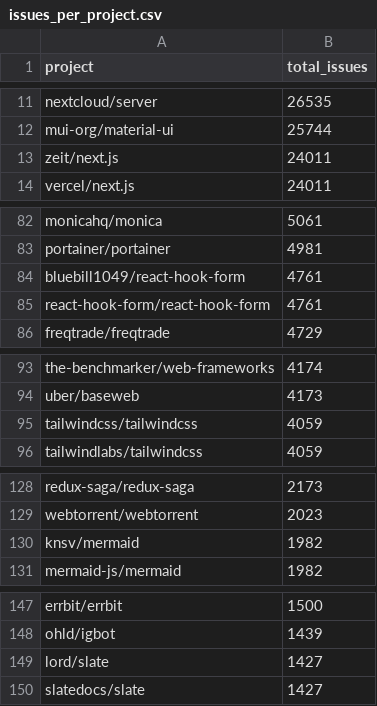
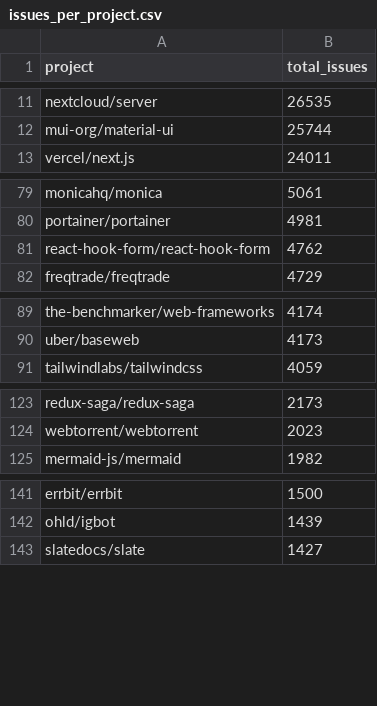
Before and after one commit to rufset/bot-filter, a CSV file: issues_per_project.csv, drawn as a sheet; only a part is shown, gaps mark what is left out; the diff covers the shown part only.

```diff
--- a/issues_per_project.csv
+++ b/issues_per_project.csv
@@ -12,3 +12,2 @@ nextcloud/server;26535
 mui-org/material-ui;25744
-zeit/next.js;24011
 vercel/next.js;24011
@@ -83,4 +80,3 @@ monicahq/monica;5061
 portainer/portainer;4981
-bluebill1049/react-hook-form;4761
-react-hook-form/react-hook-form;4761
+react-hook-form/react-hook-form;4762
 freqtrade/freqtrade;4729
@@ -94,3 +90,2 @@ the-benchmarker/web-frameworks;4174
 uber/baseweb;4173
-tailwindcss/tailwindcss;4059
 tailwindlabs/tailwindcss;4059
@@ -129,3 +124,2 @@ redux-saga/redux-saga;2173
 webtorrent/webtorrent;2023
-knsv/mermaid;1982
 mermaid-js/mermaid;1982
@@ -148,3 +142,2 @@ errbit/errbit;1500
 ohld/igbot;1439
-lord/slate;1427
 slatedocs/slate;1427
```
Also changed, not shown: 5 removed rows, 4 moved rows and 3 edited cells elsewhere in this file.
